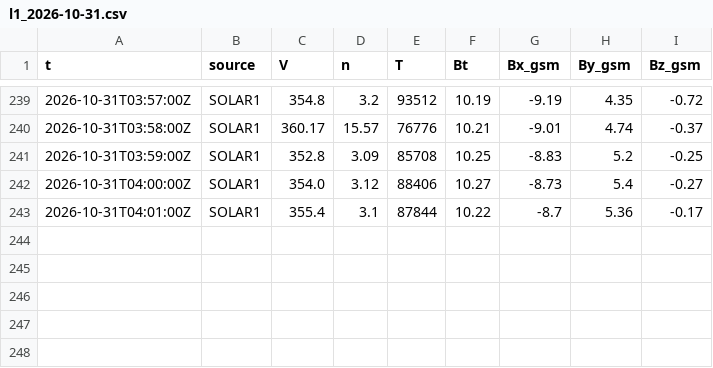
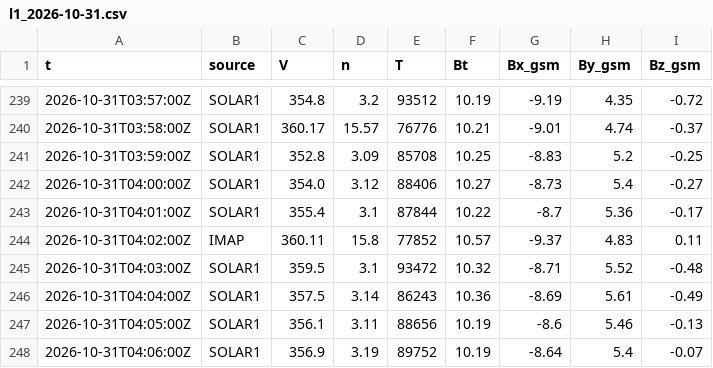
Before and after one commit to Rom1cmoi/veille-cig-france, a CSV file: journal/l1/l1_2026-10-31.csv, drawn as a sheet; only a part is shown, gaps mark what is left out.

```diff
--- a/journal/l1/l1_2026-10-31.csv
+++ b/journal/l1/l1_2026-10-31.csv
@@ -243 +243,6 @@ t,source,V,n,T,Bt,Bx_gsm,By_gsm,Bz_gsm
 2026-10-31T04:01:00Z,SOLAR1,355.4,3.1,87844,10.22,-8.7,5.36,-0.17
+2026-10-31T04:02:00Z,IMAP,360.11,15.8,77852,10.57,-9.37,4.83,0.11
+2026-10-31T04:03:00Z,SOLAR1,359.5,3.1,93472,10.32,-8.71,5.52,-0.48
+2026-10-31T04:04:00Z,SOLAR1,357.5,3.14,86243,10.36,-8.69,5.61,-0.49
+2026-10-31T04:05:00Z,SOLAR1,356.1,3.11,88656,10.19,-8.6,5.46,-0.13
+2026-10-31T04:06:00Z,SOLAR1,356.9,3.19,89752,10.19,-8.64,5.4,-0.07
```
Also changed, not shown: journal/collectes_2026-10.csv, 1 other file.
